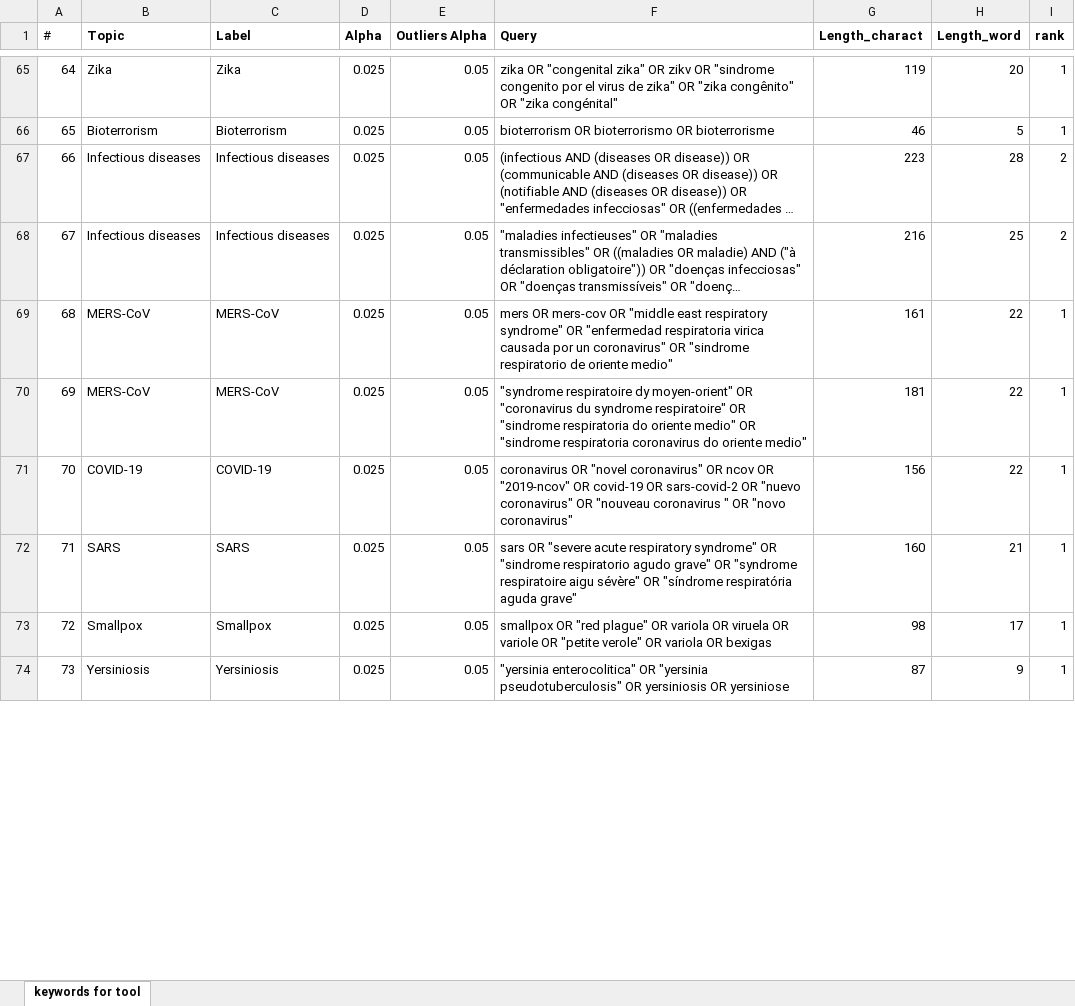
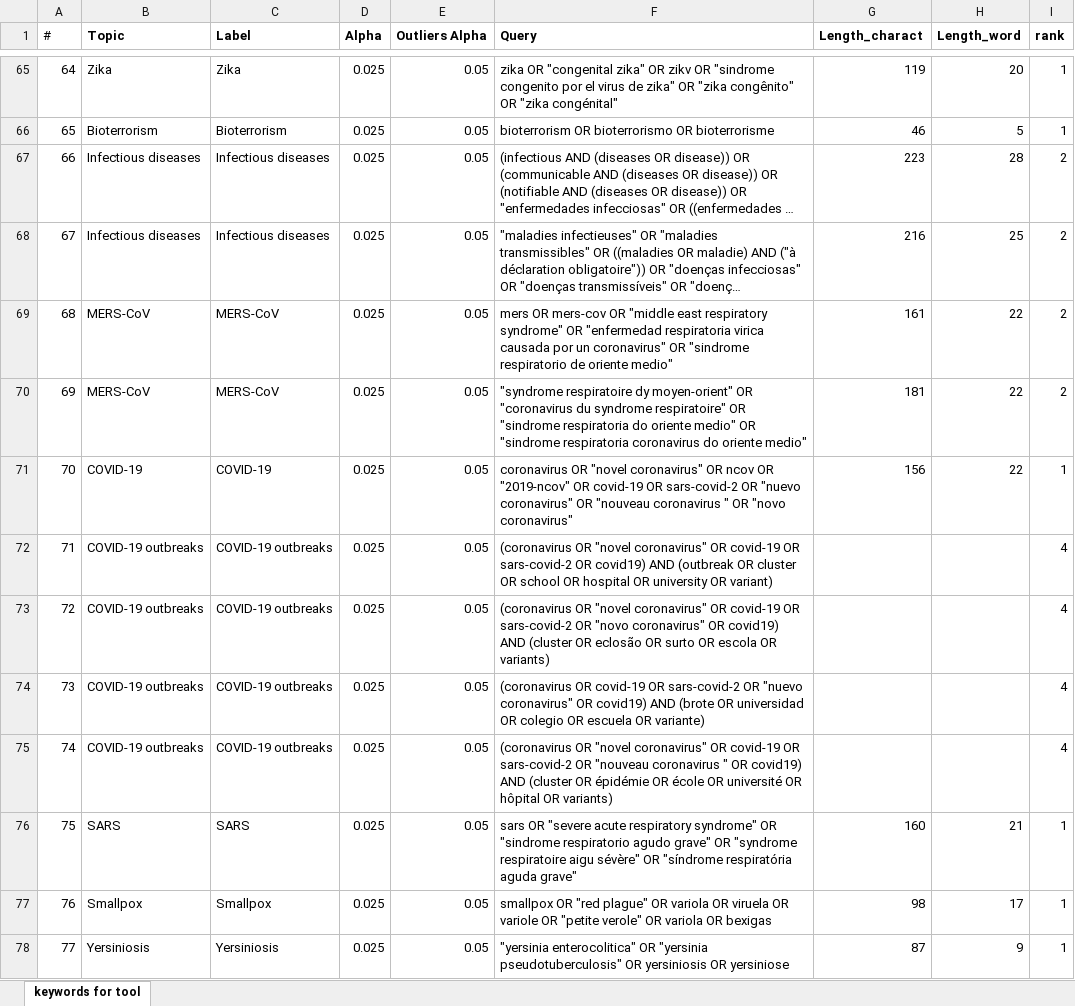
Before and after one commit to EU-ECDC/epitweetr, an Excel workbook: epitweetr/inst/extdata/topics.xlsx, sheet keywords for tool, drawn as a sheet; only a part is shown, gaps mark what is left out; long unchanged cells end in …; values as stored, in another font and other column widths than the file's, no borders; conditional formats not drawn; addresses are those after the commit; the diff covers the shown part only; the diff names each change by its address in the sheet, - before the commit and + after, or states it on an @@ line.

Commit message:
updated topics file

```diff
--- a/epitweetr/inst/extdata/topics.xlsx (sheet keywords for tool)
+++ b/epitweetr/inst/extdata/topics.xlsx (sheet keywords for tool)
-I69:I70 (rank): 1
+I69:I70 (rank): 2
+row 72: 71 | COVID-19 outbreaks | COVID-19 outbreaks | 0.025 | 0.05 | (coronavirus OR "novel coronavirus" OR covid-19 OR sars-covid-2 OR covid19) AND (outbreak OR cluster OR school OR hospital OR university OR variant) |  |  | 4
+row 73: 72 | COVID-19 outbreaks | COVID-19 outbreaks | 0.025 | 0.05 | (coronavirus OR "novel coronavirus" OR covid-19 OR sars-covid-2 OR "novo coronavirus" OR covid19) AND (cluster OR eclosão OR surto OR escola OR variants) |  |  | 4
+row 74: 73 | COVID-19 outbreaks | COVID-19 outbreaks | 0.025 | 0.05 | (coronavirus OR covid-19 OR sars-covid-2 OR "nuevo coronavirus" OR covid19) AND (brote OR universidad OR colegio OR escuela OR variante) |  |  | 4
+row 75: 74 | COVID-19 outbreaks | COVID-19 outbreaks | 0.025 | 0.05 | (coronavirus OR "novel coronavirus" OR covid-19 OR sars-covid-2 OR "nouveau coronavirus " OR covid19) AND (cluster OR épidémie OR école OR université OR hôpital OR variants) |  |  | 4
@@ column A (#) renumbered from row 76 down @@
```
Also changed, not shown: 12 edited cells elsewhere in this sheet, formulas that keep their value.
